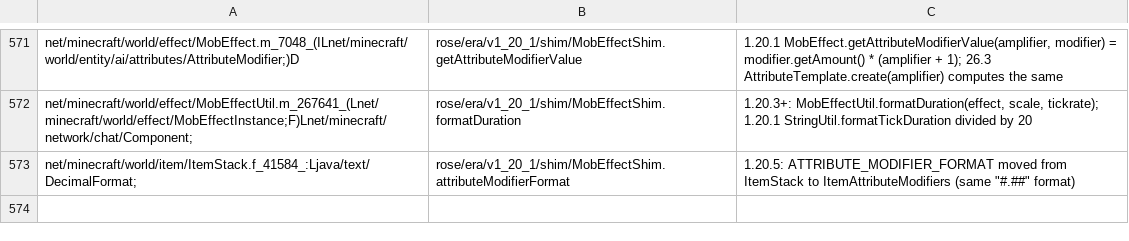
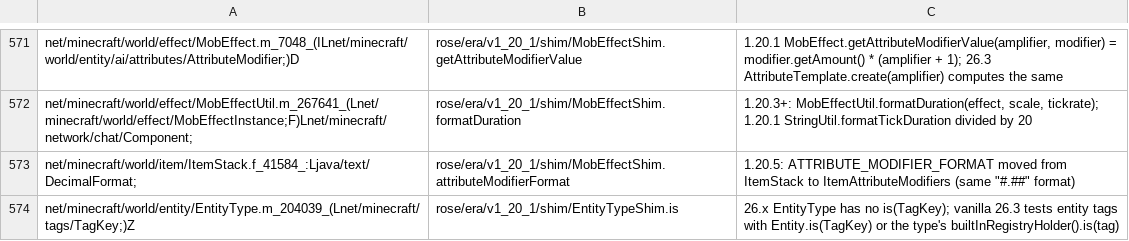
Before and after one commit to bozmund/RoseModLoader, a TSV file: rosetta/rules/forge-1.20.1/redirects.tsv, drawn as a sheet; only a part is shown, gaps mark what is left out.

```diff
--- a/rosetta/rules/forge-1.20.1/redirects.tsv
+++ b/rosetta/rules/forge-1.20.1/redirects.tsv
@@ -573 +573,2 @@ net/minecraft/world/effect/MobEffectUtil.m_267641_(Lnet/minecraft/world/effect/M
 net/minecraft/world/item/ItemStack.f_41584_:Ljava/text/DecimalFormat;	rose/era/v1_20_1/shim/MobEffectShim.attributeModifierFormat	1.20.5: ATTRIBUTE_MODIFIER_FORMAT moved from ItemStack to ItemAttributeModifiers (same "#.##" format)
+net/minecraft/world/entity/EntityType.m_204039_(Lnet/minecraft/tags/TagKey;)Z	rose/era/v1_20_1/shim/EntityTypeShim.is	26.x EntityType has no is(TagKey); vanilla 26.3 tests entity tags with Entity.is(TagKey) or the type's builtInRegistryHolder().is(tag)
```
Also changed, not shown: 17 other files.
